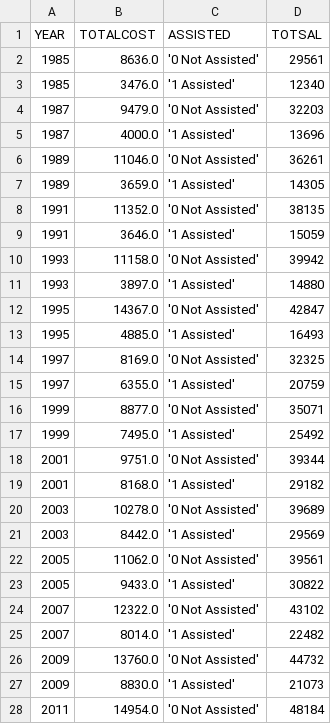
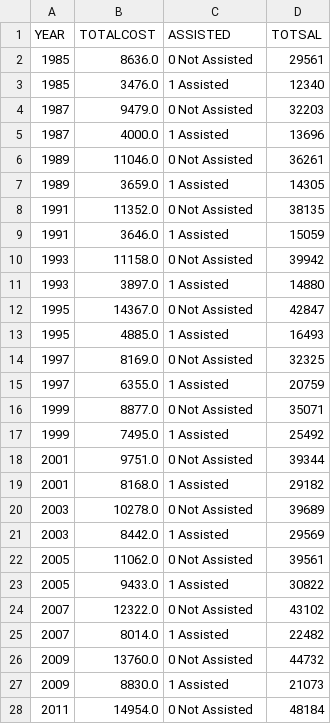
Before and after one commit to Michael-D-Johnson/Michael-D-Johnson.github.io, a CSV file: static/all_natl_data.filtered.totalcostsal.csv, drawn as a sheet; only a part is shown; the diff covers the shown part only.

Commit message:
adding line

```diff
--- a/static/all_natl_data.filtered.totalcostsal.csv
+++ b/static/all_natl_data.filtered.totalcostsal.csv
@@ -1,28 +1,28 @@
 YEAR,TOTALCOST,ASSISTED,TOTSAL
-1985,8636.0,'0 Not Assisted',29561
-1985,3476.0,'1 Assisted',12340
-1987,9479.0,'0 Not Assisted',32203
-1987,4000.0,'1 Assisted',13696
-1989,11046.0,'0 Not Assisted',36261
-1989,3659.0,'1 Assisted',14305
-1991,11352.0,'0 Not Assisted',38135
-1991,3646.0,'1 Assisted',15059
-1993,11158.0,'0 Not Assisted',39942
-1993,3897.0,'1 Assisted',14880
-1995,14367.0,'0 Not Assisted',42847
-1995,4885.0,'1 Assisted',16493
-1997,8169.0,'0 Not Assisted',32325
-1997,6355.0,'1 Assisted',20759
-1999,8877.0,'0 Not Assisted',35071
-1999,7495.0,'1 Assisted',25492
-2001,9751.0,'0 Not Assisted',39344
-2001,8168.0,'1 Assisted',29182
-2003,10278.0,'0 Not Assisted',39689
-2003,8442.0,'1 Assisted',29569
-2005,11062.0,'0 Not Assisted',39561
-2005,9433.0,'1 Assisted',30822
-2007,12322.0,'0 Not Assisted',43102
-2007,8014.0,'1 Assisted',22482
-2009,13760.0,'0 Not Assisted',44732
-2009,8830.0,'1 Assisted',21073
-2011,14954.0,'0 Not Assisted',48184
+1985,8636.0,0 Not Assisted,29561
+1985,3476.0,1 Assisted,12340
+1987,9479.0,0 Not Assisted,32203
+1987,4000.0,1 Assisted,13696
+1989,11046.0,0 Not Assisted,36261
+1989,3659.0,1 Assisted,14305
+1991,11352.0,0 Not Assisted,38135
+1991,3646.0,1 Assisted,15059
+1993,11158.0,0 Not Assisted,39942
+1993,3897.0,1 Assisted,14880
+1995,14367.0,0 Not Assisted,42847
+1995,4885.0,1 Assisted,16493
+1997,8169.0,0 Not Assisted,32325
+1997,6355.0,1 Assisted,20759
+1999,8877.0,0 Not Assisted,35071
+1999,7495.0,1 Assisted,25492
+2001,9751.0,0 Not Assisted,39344
+2001,8168.0,1 Assisted,29182
+2003,10278.0,0 Not Assisted,39689
+2003,8442.0,1 Assisted,29569
+2005,11062.0,0 Not Assisted,39561
+2005,9433.0,1 Assisted,30822
+2007,12322.0,0 Not Assisted,43102
+2007,8014.0,1 Assisted,22482
+2009,13760.0,0 Not Assisted,44732
+2009,8830.0,1 Assisted,21073
+2011,14954.0,0 Not Assisted,48184
```
Also changed, not shown: 3 edited cells elsewhere in this file.
